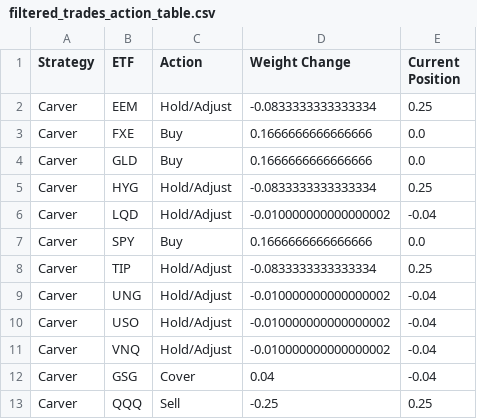
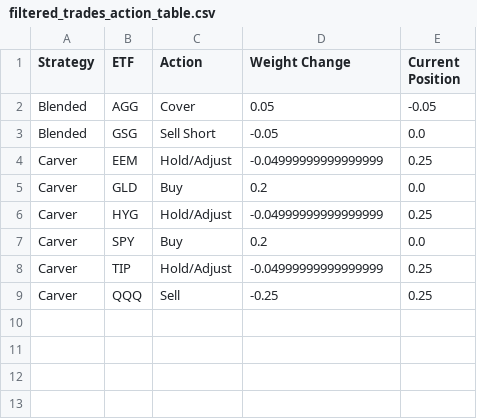
Before and after one commit to btse741/tradrapp, a CSV file: output/filtered_trades_action_table.csv, drawn as a sheet.

```diff
--- a/output/filtered_trades_action_table.csv
+++ b/output/filtered_trades_action_table.csv
@@ -1,13 +1,9 @@
 Strategy,ETF,Action,Weight Change,Current Position
-Carver,EEM,Hold/Adjust,-0.0833333333333334,0.25
-Carver,FXE,Buy,0.1666666666666666,0.0
-Carver,GLD,Buy,0.1666666666666666,0.0
-Carver,HYG,Hold/Adjust,-0.0833333333333334,0.25
-Carver,LQD,Hold/Adjust,-0.010000000000000002,-0.04
-Carver,SPY,Buy,0.1666666666666666,0.0
-Carver,TIP,Hold/Adjust,-0.0833333333333334,0.25
-Carver,UNG,Hold/Adjust,-0.010000000000000002,-0.04
-Carver,USO,Hold/Adjust,-0.010000000000000002,-0.04
-Carver,VNQ,Hold/Adjust,-0.010000000000000002,-0.04
-Carver,GSG,Cover,0.04,-0.04
+Blended,AGG,Cover,0.05,-0.05
+Blended,GSG,Sell Short,-0.05,0.0
+Carver,EEM,Hold/Adjust,-0.04999999999999999,0.25
+Carver,GLD,Buy,0.2,0.0
+Carver,HYG,Hold/Adjust,-0.04999999999999999,0.25
+Carver,SPY,Buy,0.2,0.0
+Carver,TIP,Hold/Adjust,-0.04999999999999999,0.25
 Carver,QQQ,Sell,-0.25,0.25
```
Also changed, not shown: data/strat2_etf.csv, output/quantile_trade_log_blended_momentum_equal_weight.csv, 39 other files.
